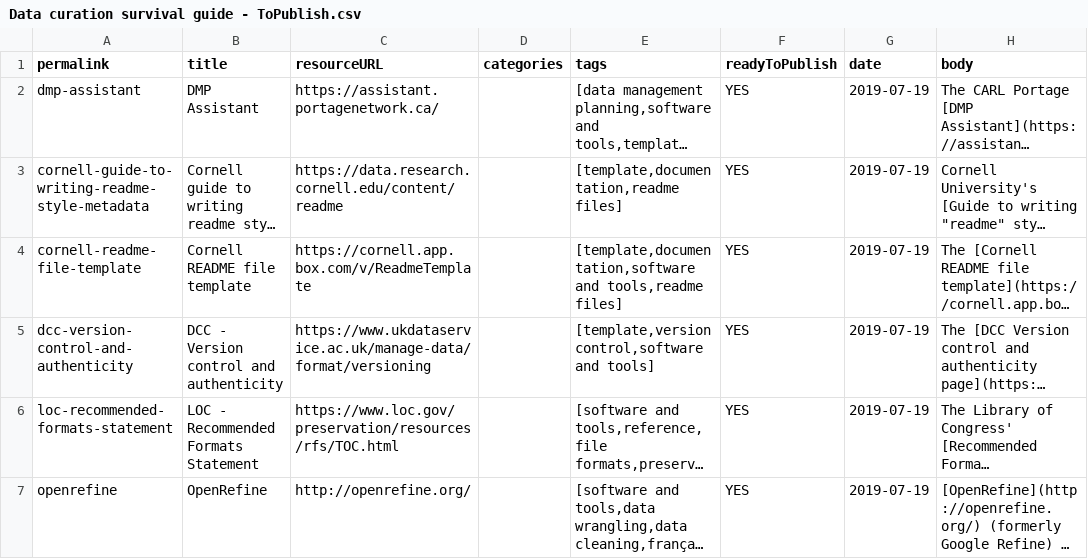
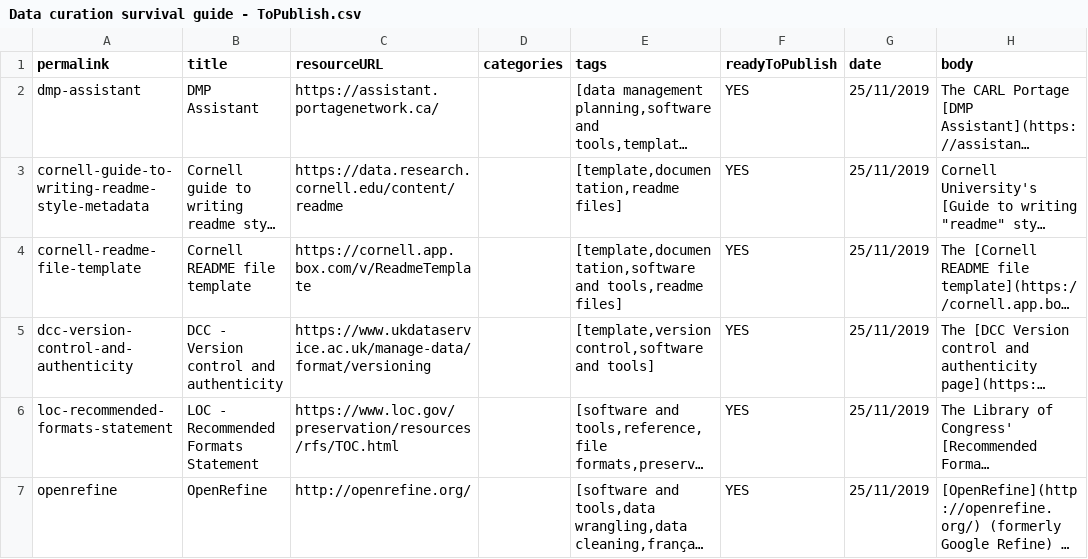
Before and after one commit to portage-CEG/portage-ceg.github.io, a CSV file: Data curation survival guide - ToPublish.csv, drawn as a sheet; only a part is shown; long unchanged cells end in …; the diff covers the shown part only; the diff names each change by its address in the sheet, - before the commit and + after, or states it on an @@ line.

```diff
--- a/Data curation survival guide - ToPublish.csv
+++ b/Data curation survival guide - ToPublish.csv
-G2:G7 (date): 2019-07-19
+G2:G7 (date): 25/11/2019
```
Also changed, not shown: 4 added rows and 13 edited cells elsewhere in this file, 19 other files.
